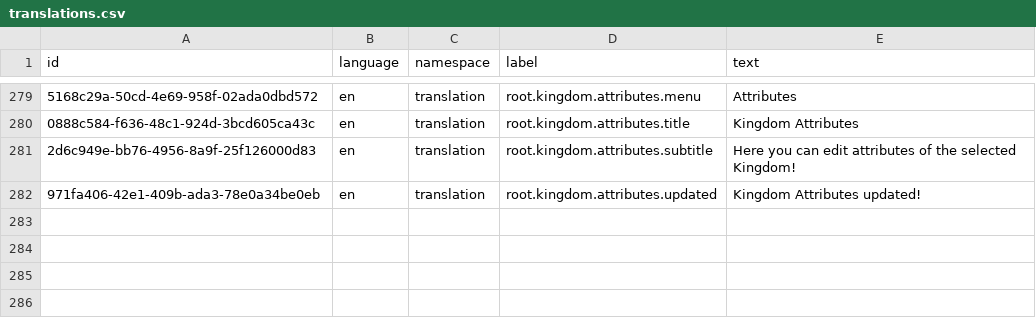
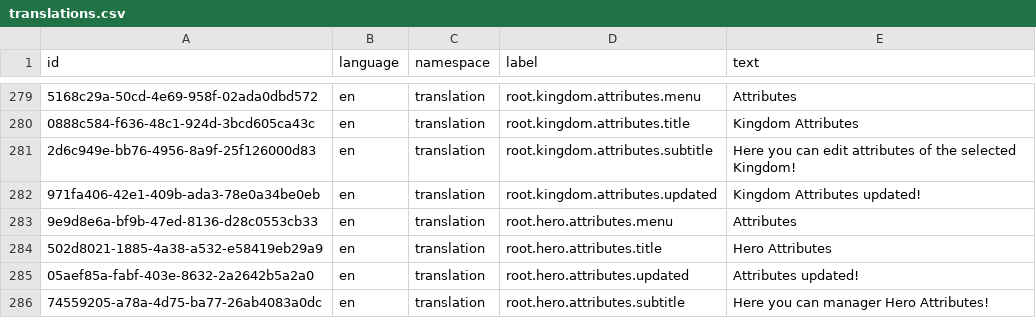
Before and after one commit to marek-hanzal/DeRivean, a CSV file: src/main/resources/upgrade/u2020_11_04/translations.csv, drawn as a sheet; only a part is shown, gaps mark what is left out; the diff names each change by its address in the sheet, - before the commit and + after, or states it on an @@ line.

Commit message:
Client: Hero attributes online!

```diff
--- a/src/main/resources/upgrade/u2020_11_04/translations.csv
+++ b/src/main/resources/upgrade/u2020_11_04/translations.csv
+row 283: 9e9d8e6a-bf9b-47ed-8136-d28c0553cb33 | en | translation | root.hero.attributes.menu | Attributes
+row 284: 502d8021-1885-4a38-a532-e58419eb29a9 | en | translation | root.hero.attributes.title | Hero Attributes
+row 285: 05aef85a-fabf-403e-8632-2a2642b5a2a0 | en | translation | root.hero.attributes.updated | Attributes updated!
+row 286: 74559205-a78a-4d75-ba77-26ab4083a0dc | en | translation | root.hero.attributes.subtitle | Here you can manager Hero Attributes!
```
Also changed, not shown: 9 other files.
